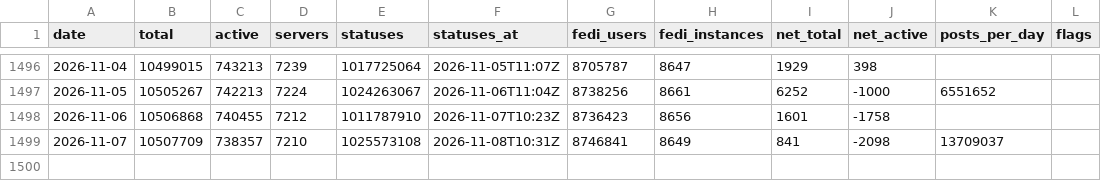
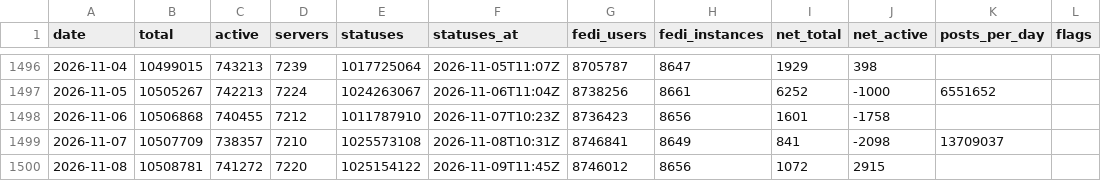
Before and after one commit to obsesivegamer/Mastodon-User-Trends, a CSV file: data/mastodon-daily.csv, drawn as a sheet; only a part is shown, gaps mark what is left out; the diff names each change by its address in the sheet, - before the commit and + after, or states it on an @@ line.

```diff
--- a/data/mastodon-daily.csv
+++ b/data/mastodon-daily.csv
+row 1500: 2026-11-08 | 10508781 | 741272 | 7220 | 1025154122 | 2026-11-09T11:45Z | 8746012 | 8656 | 1072 | 2915
```
Also changed, not shown: 3 other files.
